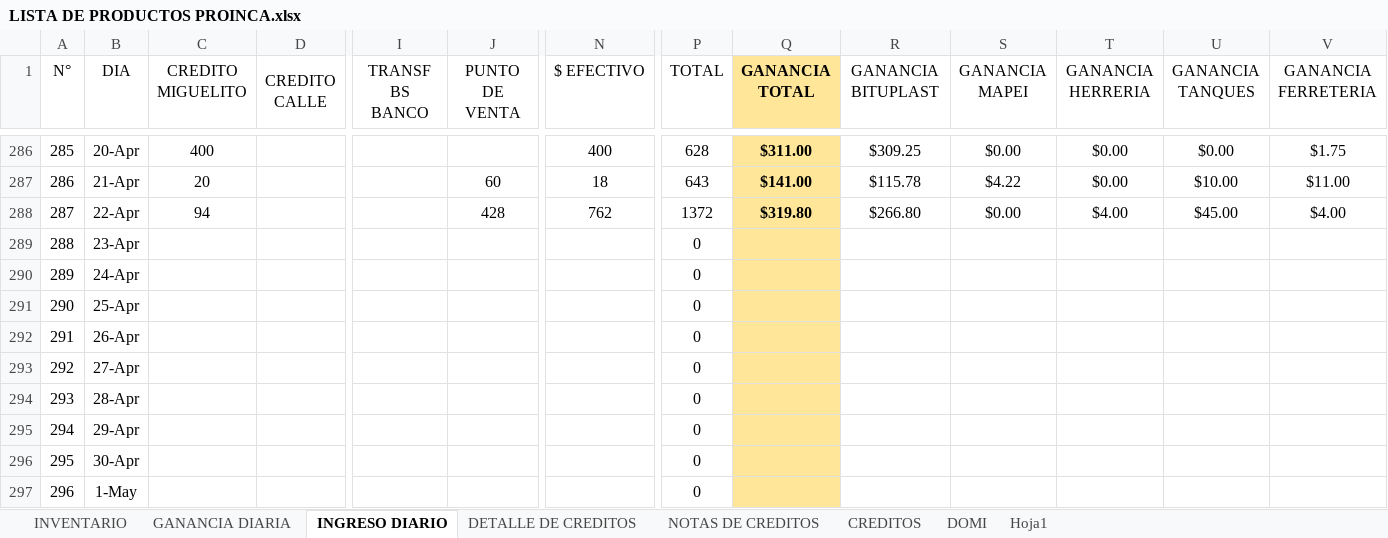
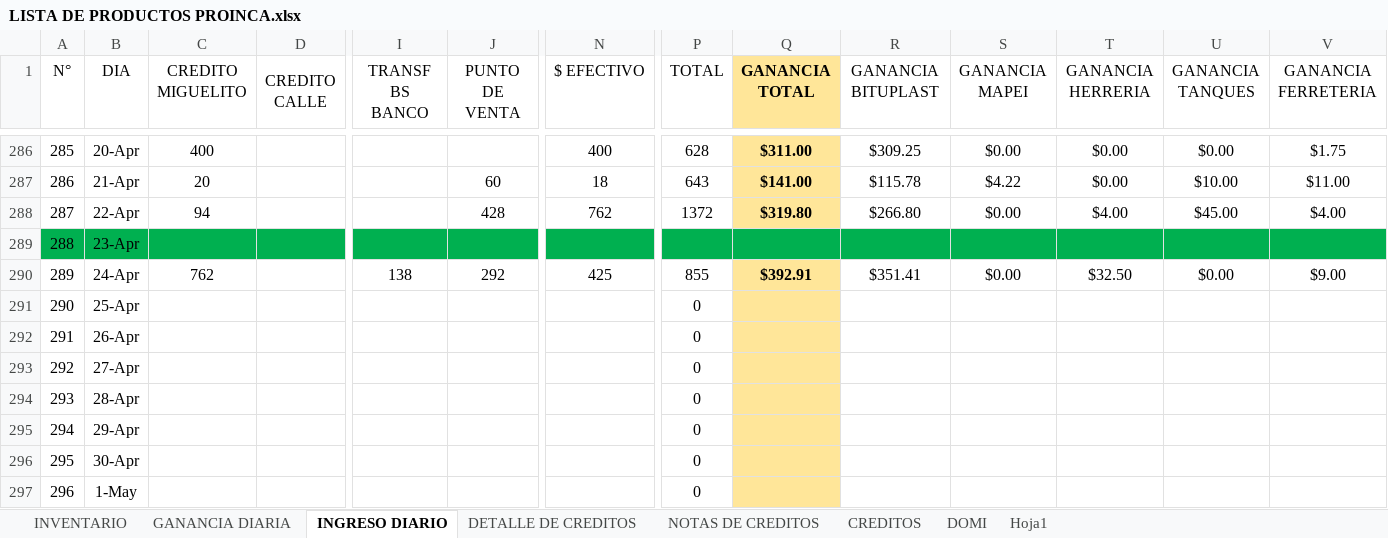
Before and after one commit to JPuente25/Proinca, an Excel workbook: LISTA DE PRODUCTOS PROINCA.xlsx, sheet INGRESO DIARIO, drawn as a sheet; only a part is shown, gaps mark what is left out; values as stored, in another font and other column widths than the file's, no borders; the diff covers the shown part only; the diff names each change by its address in the sheet, - before the commit and + after, or states it on an @@ line.

```diff
--- a/LISTA DE PRODUCTOS PROINCA.xlsx (sheet INGRESO DIARIO)
+++ b/LISTA DE PRODUCTOS PROINCA.xlsx (sheet INGRESO DIARIO)
-A289:P289 fill: none
+A289:P289 fill: #00B050
-P289 (TOTAL): 0
+P289 (TOTAL): (empty)
-Q289 fill: #FFE699
+Q289 fill: #00B050
-R289:V289 fill: none
+R289:V289 fill: #00B050
-C290 (CREDITO MIGUELITO): (empty)
+C290 (CREDITO MIGUELITO): 762
-I290 (TRANSF BS BANCO): (empty)
+I290 (TRANSF BS BANCO): 138
-J290 (PUNTO DE VENTA): (empty)
+J290 (PUNTO DE VENTA): 292
-N290 ($ EFECTIVO): (empty)
+N290 ($ EFECTIVO): 425
-P290 (TOTAL): 0
+P290 (TOTAL): 855
-Q290 (GANANCIA TOTAL): (empty)
+Q290 (GANANCIA TOTAL): $392.91
-R290 (GANANCIA BITUPLAST): (empty)
+R290 (GANANCIA BITUPLAST): $351.41
-S290 (GANANCIA MAPEI): (empty)
+S290 (GANANCIA MAPEI): $0.00
-T290 (GANANCIA HERRERIA): (empty)
+T290 (GANANCIA HERRERIA): $32.50
-U290 (GANANCIA TANQUES): (empty)
+U290 (GANANCIA TANQUES): $0.00
-V290 (GANANCIA FERRETERIA): (empty)
+V290 (GANANCIA FERRETERIA): $9.00
```
Also changed, not shown: cell formats elsewhere in this sheet, sheet GANANCIA DIARIA, sheet NOTAS DE CREDITOS, sheet CREDITOS, sheet DETALLE DE CREDITOS.
